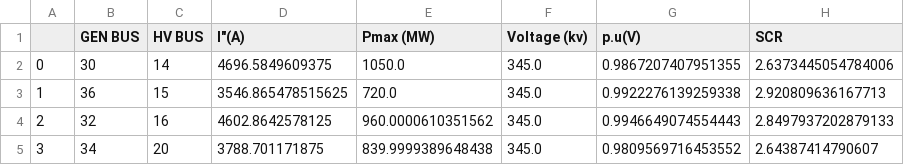
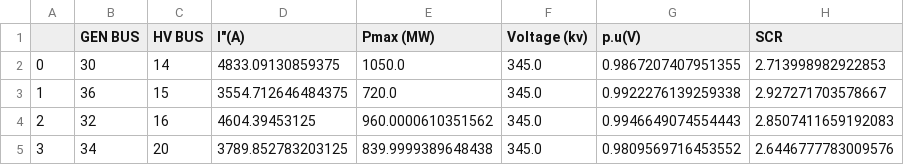
Before and after one commit to mnansary/pyPSSGA, a CSV file: summary.csv, drawn as a sheet.

```diff
--- a/summary.csv
+++ b/summary.csv
@@ -1,5 +1,5 @@
 ,GEN BUS,HV BUS,"I""(A)",Pmax (MW),Voltage (kv),p.u(V),SCR
-0,30,14,4696.5849609375,1050.0,345.0,0.9867207407951355,2.6373445054784006
-1,36,15,3546.865478515625,720.0,345.0,0.9922276139259338,2.920809636167713
-2,32,16,4602.8642578125,960.0000610351562,345.0,0.9946649074554443,2.8497937202879133
-3,34,20,3788.701171875,839.9999389648438,345.0,0.9809569716453552,2.64387414790607
+0,30,14,4833.09130859375,1050.0,345.0,0.9867207407951355,2.713998982922853
+1,36,15,3554.712646484375,720.0,345.0,0.9922276139259338,2.927271703578667
+2,32,16,4604.39453125,960.0000610351562,345.0,0.9946649074554443,2.8507411659192083
+3,34,20,3789.852783203125,839.9999389648438,345.0,0.9809569716453552,2.6446777783009576
```
Also changed, not shown: 4 other files.
